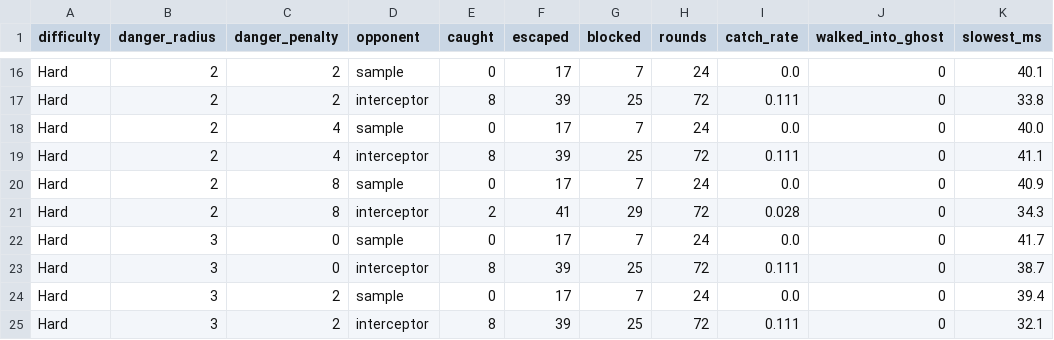
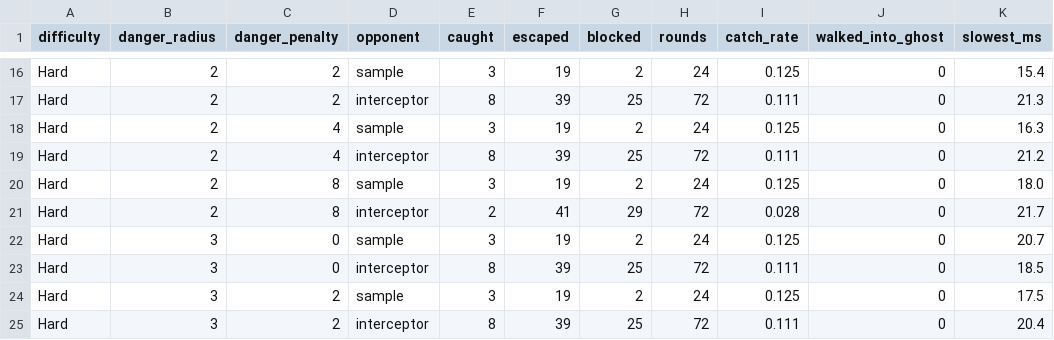
Before and after one commit to Kiyono-kouji/PacLogic, a CSV file: results/danger_tuning.csv, drawn as a sheet; only a part is shown, gaps mark what is left out; the diff covers the shown part only; the diff names each change by its address in the sheet, - before the commit and + after, or states it on an @@ line.

```diff
--- a/results/danger_tuning.csv
+++ b/results/danger_tuning.csv
-E16 (caught): 0
+E16 (caught): 3
-F16 (escaped): 17
+F16 (escaped): 19
-G16 (blocked): 7
+G16 (blocked): 2
-I16 (catch_rate): 0.0
+I16 (catch_rate): 0.125
-K16 (slowest_ms): 40.1
+K16 (slowest_ms): 15.4
-K17 (slowest_ms): 33.8
+K17 (slowest_ms): 21.3
-E18 (caught): 0
+E18 (caught): 3
-F18 (escaped): 17
+F18 (escaped): 19
-G18 (blocked): 7
+G18 (blocked): 2
-I18 (catch_rate): 0.0
+I18 (catch_rate): 0.125
-K18 (slowest_ms): 40.0
+K18 (slowest_ms): 16.3
-K19 (slowest_ms): 41.1
+K19 (slowest_ms): 21.2
-E20 (caught): 0
+E20 (caught): 3
-F20 (escaped): 17
+F20 (escaped): 19
-G20 (blocked): 7
+G20 (blocked): 2
-I20 (catch_rate): 0.0
+I20 (catch_rate): 0.125
-K20 (slowest_ms): 40.9
+K20 (slowest_ms): 18.0
-K21 (slowest_ms): 34.3
+K21 (slowest_ms): 21.7
-E22 (caught): 0
+E22 (caught): 3
-F22 (escaped): 17
+F22 (escaped): 19
-G22 (blocked): 7
+G22 (blocked): 2
-I22 (catch_rate): 0.0
+I22 (catch_rate): 0.125
-K22 (slowest_ms): 41.7
+K22 (slowest_ms): 20.7
-K23 (slowest_ms): 38.7
+K23 (slowest_ms): 18.5
-E24 (caught): 0
+E24 (caught): 3
-F24 (escaped): 17
+F24 (escaped): 19
-G24 (blocked): 7
+G24 (blocked): 2
-I24 (catch_rate): 0.0
+I24 (catch_rate): 0.125
-K24 (slowest_ms): 39.4
+K24 (slowest_ms): 17.5
-K25 (slowest_ms): 32.1
+K25 (slowest_ms): 20.4
```
Also changed, not shown: 43 edited cells elsewhere in this file, results/replanning.csv.
